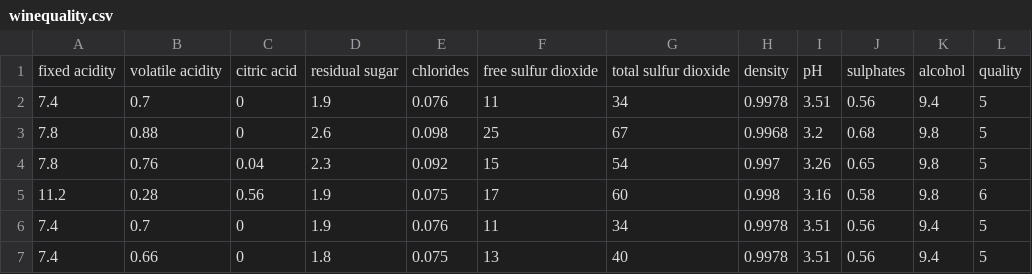
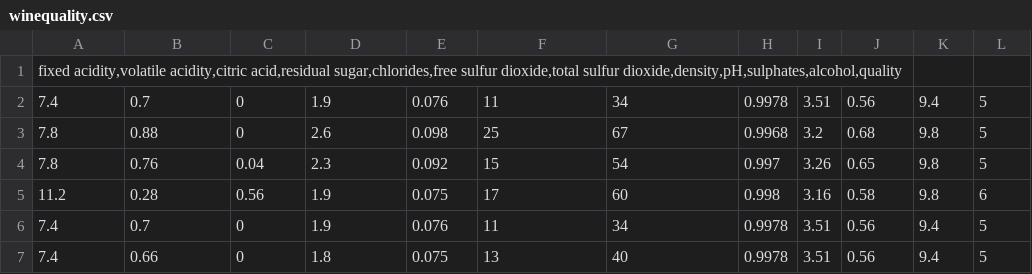
Before and after one commit to uy-seng/cs4372, a CSV file: assignment-1/dataset/winequality.csv, drawn as a sheet; only a part is shown; removed rows and columns are numbered as before the commit, all else as after; the diff names each change by its address in the sheet, - before the commit and + after, or states it on an @@ line.

Commit message:
update dataset

```diff
--- a/assignment-1/dataset/winequality.csv
+++ b/assignment-1/dataset/winequality.csv
-row 1: fixed acidity | volatile acidity | citric acid | residual sugar | chlorides | free sulfur dioxide | total sulfur dioxide | density | pH | sulphates | alcohol | quality
+row 1: fixed acidity,volatile acidity,citric acid,residual sugar,chlorides,free sulfur dioxide,total sulfur dioxide,density,pH,sulphates,alcohol,quality
```
Also changed, not shown: 2 other files.
